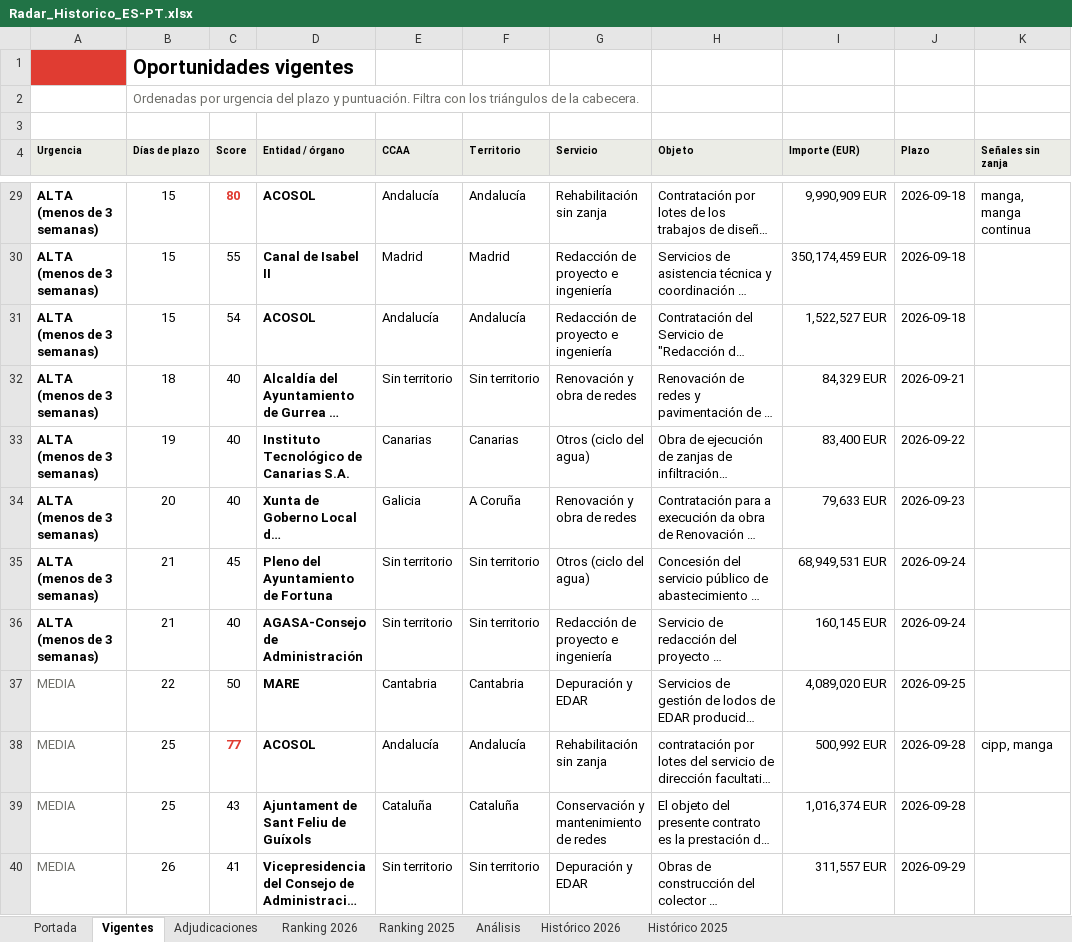
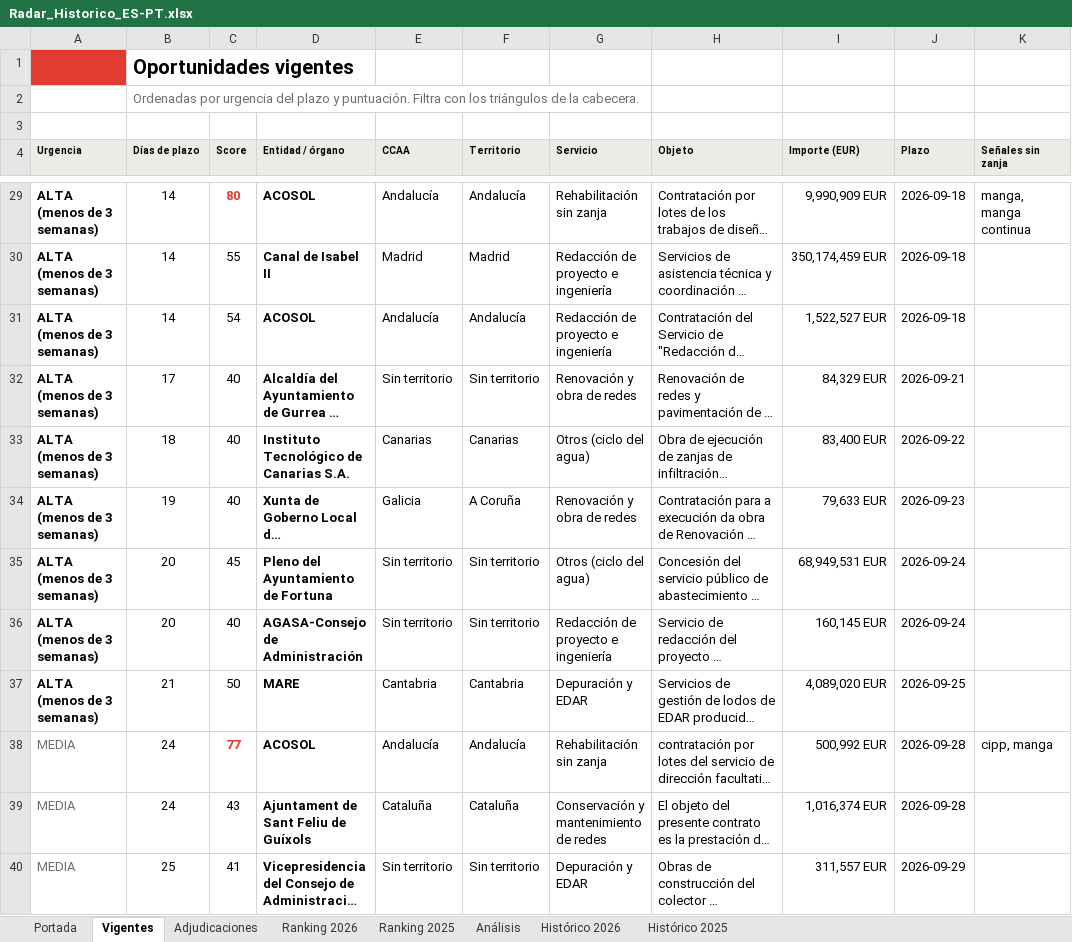
Before and after one commit to ibarrez/canalis-tender, an Excel workbook: docs/Radar_Historico_ES-PT.xlsx, sheet Vigentes, drawn as a sheet; only a part is shown, gaps mark what is left out; long unchanged cells end in …; values as stored, in another font and other column widths than the file's, no borders; the diff covers the shown part only; the diff names each change by its address in the sheet, - before the commit and + after, or states it on an @@ line.

```diff
--- a/docs/Radar_Historico_ES-PT.xlsx (sheet Vigentes)
+++ b/docs/Radar_Historico_ES-PT.xlsx (sheet Vigentes)
-B29:B31 (Días de plazo): 15
+B29:B31 (Días de plazo): 14
-B32 (Días de plazo): 18
+B32 (Días de plazo): 17
-B33 (Días de plazo): 19
+B33 (Días de plazo): 18
-B34 (Días de plazo): 20
+B34 (Días de plazo): 19
-B35:B36 (Días de plazo): 21
+B35:B36 (Días de plazo): 20
-A37 (Urgencia): MEDIA
+A37 (Urgencia): ALTA (menos de 3 semanas)
@@ A37 bold: off → on, text colour: #6E6E69 → black @@
-B37 (Días de plazo): 22
+B37 (Días de plazo): 21
-B38:B39 (Días de plazo): 25
+B38:B39 (Días de plazo): 24
-B40 (Días de plazo): 26
+B40 (Días de plazo): 25
```
Also changed, not shown: 1 added row, 48 edited cells and cell formats elsewhere in this sheet, sheet Adjudicaciones, sheet Histórico 2026, sheet Análisis, sheet Portada, 5 other files.
